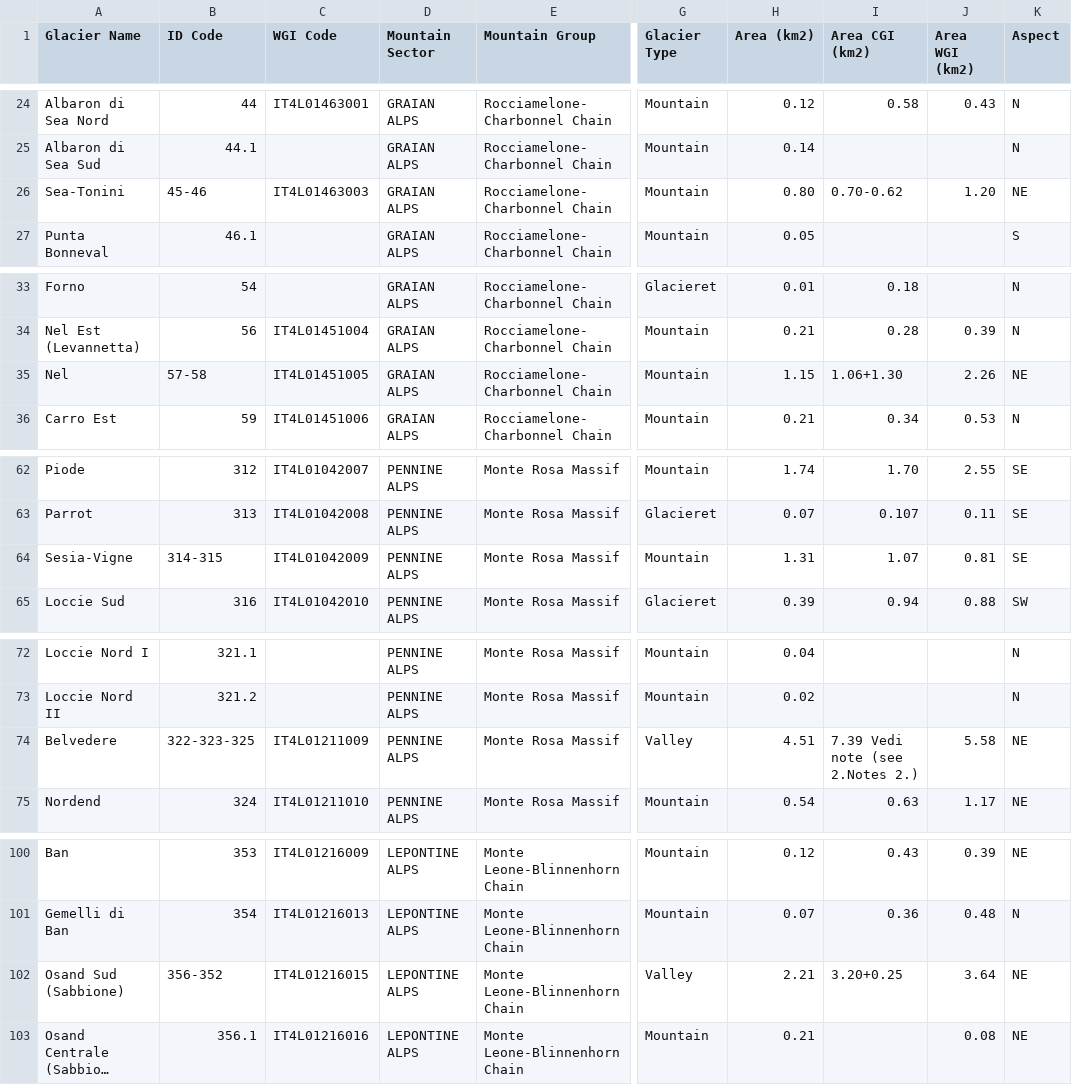
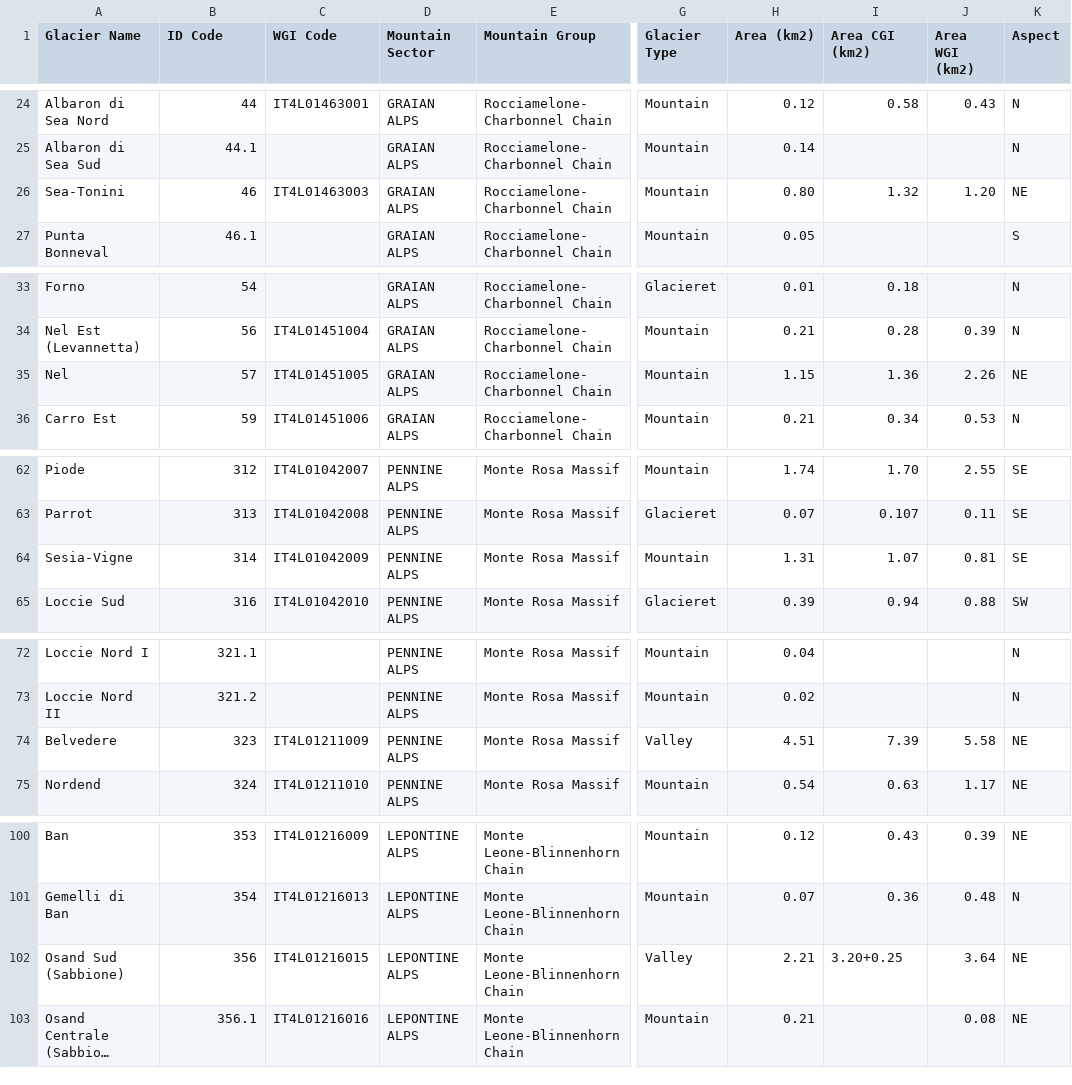
Before and after one commit to martinadep/GlaciersRetreat-Viz, a CSV file: data/unimi/piedmont-unimi.csv, drawn as a sheet; only a part is shown, gaps mark what is left out; long unchanged cells end in …; the diff names each change by its address in the sheet, - before the commit and + after, or states it on an @@ line.

Commit message:
TODO: modify fragmented glaciers legend

```diff
--- a/data/unimi/piedmont-unimi.csv
+++ b/data/unimi/piedmont-unimi.csv
-B26 (ID Code): 45-46
+B26 (ID Code): 46
-I26 (Area CGI (km2)): 0.70-0.62
+I26 (Area CGI (km2)): 1.32
-B35 (ID Code): 57-58
+B35 (ID Code): 57
-I35 (Area CGI (km2)): 1.06+1.30
+I35 (Area CGI (km2)): 1.36
-B64 (ID Code): 314-315
+B64 (ID Code): 314
-B74 (ID Code): 322-323-325
+B74 (ID Code): 323
-I74 (Area CGI (km2)): 7.39 Vedi note (see 2.Notes 2.)
+I74 (Area CGI (km2)): 7.39
-B102 (ID Code): 356-352
+B102 (ID Code): 356
```
Also changed, not shown: data/unimi/aosta-unimi.csv, data/unimi/lombardy-unimi.csv, 5 other files.
